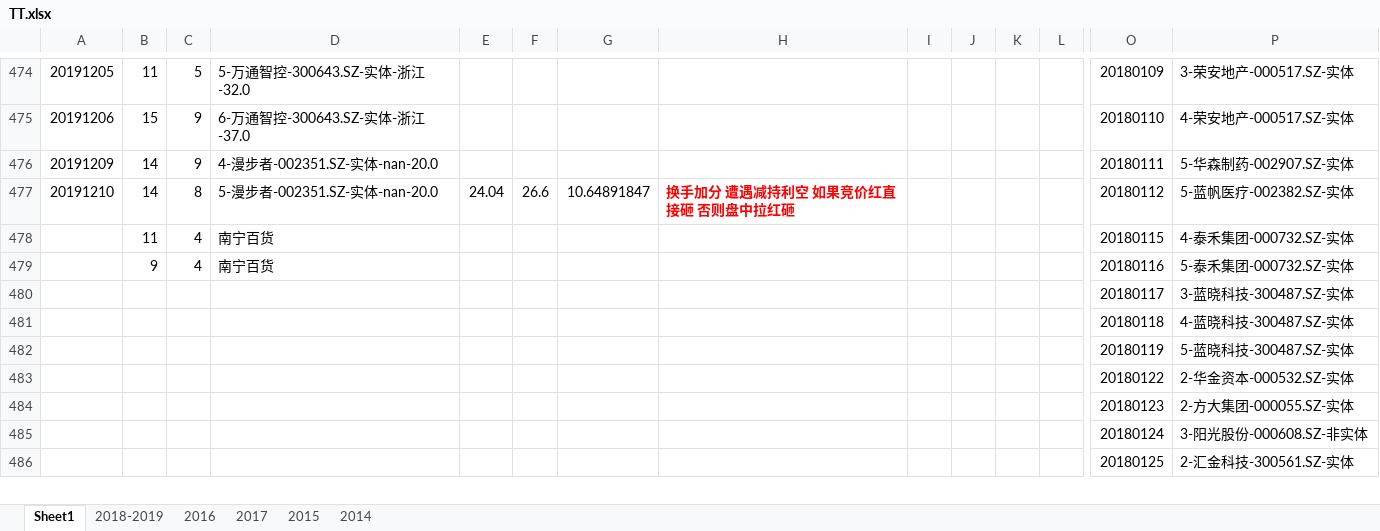
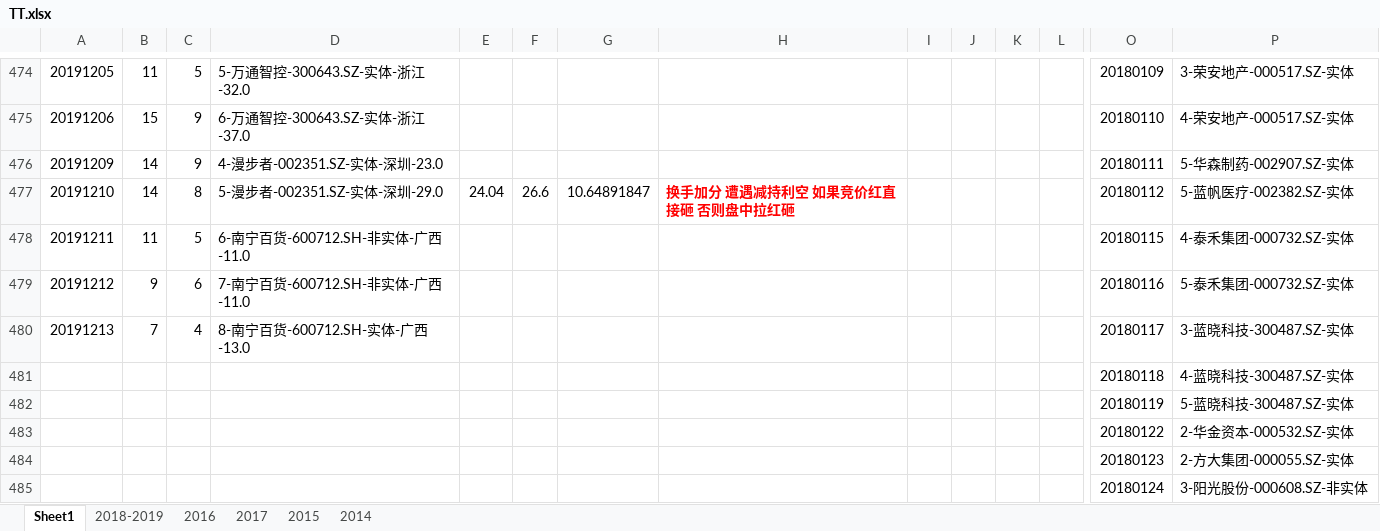
Before and after one commit to kweitan/myFinance, an Excel workbook: src/main/resources/static/xls/TT.xlsx, sheet Sheet1, drawn as a sheet; only a part is shown, gaps mark what is left out; the shorter side is filled out with more unchanged rows; values as stored, in another font and other column widths than the file's, no borders; conditional formats not drawn; removed rows and columns are numbered as before the commit, all else as after; rows hold the shown columns only; the diff names each change by its address in the sheet, - before the commit and + after, or states it on an @@ line.

```diff
--- a/src/main/resources/static/xls/TT.xlsx (sheet Sheet1)
+++ b/src/main/resources/static/xls/TT.xlsx (sheet Sheet1)
-D476: 4-漫步者-002351.SZ-实体-nan-20.0
+D476: 4-漫步者-002351.SZ-实体-深圳-23.0
-D477: 5-漫步者-002351.SZ-实体-nan-20.0
+D477: 5-漫步者-002351.SZ-实体-深圳-29.0
-A478: (empty)
+A478: 20191211
-C478: 4
+C478: 5
-D478: 南宁百货
+D478: 6-南宁百货-600712.SH-非实体-广西-11.0
-A479: (empty)
+A479: 20191212
-C479: 4
+C479: 6
-D479: 南宁百货
+D479: 7-南宁百货-600712.SH-非实体-广西-11.0
-row 480:  |  |  |  |  |  |  |  |  |  |  |  | 20180117 | 3-蓝晓科技-300487.SZ-实体
+row 480: 20191213 | 7 | 4 | 8-南宁百货-600712.SH-实体-广西-13.0 |  |  |  |  |  |  |  |  | 20180117 | 3-蓝晓科技-300487.SZ-实体
```
Also changed, not shown: src/main/resources/static/xls/latest.xlsx.
